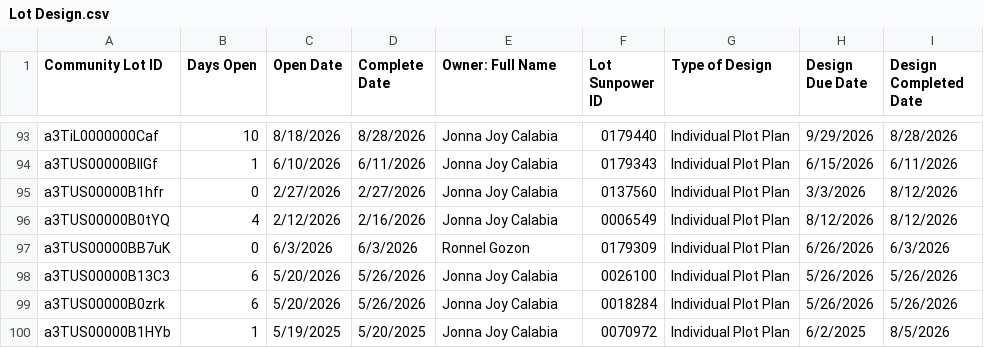
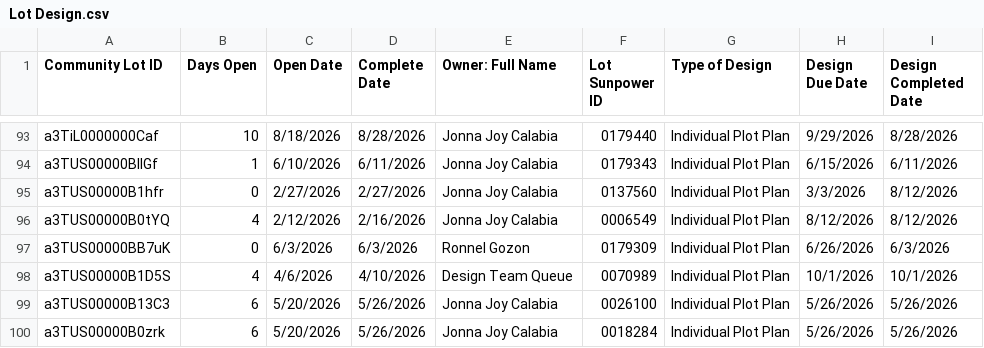
Before and after one commit to newhomes-ops/design-andon, a CSV file: Lot Design.csv, drawn as a sheet; only a part is shown, gaps mark what is left out; the shorter side is filled out with more unchanged rows; the diff names each change by its address in the sheet, - before the commit and + after, or states it on an @@ line.

Commit message:
Auto-sync SFDC reports 2026-10-01 21:02

```diff
--- a/Lot Design.csv
+++ b/Lot Design.csv
+row 98: a3TUS00000B1D5S | 4 | 4/6/2026 | 4/10/2026 | Design Team Queue | 0070989 | Individual Plot Plan | 10/1/2026 | 10/1/2026
```
